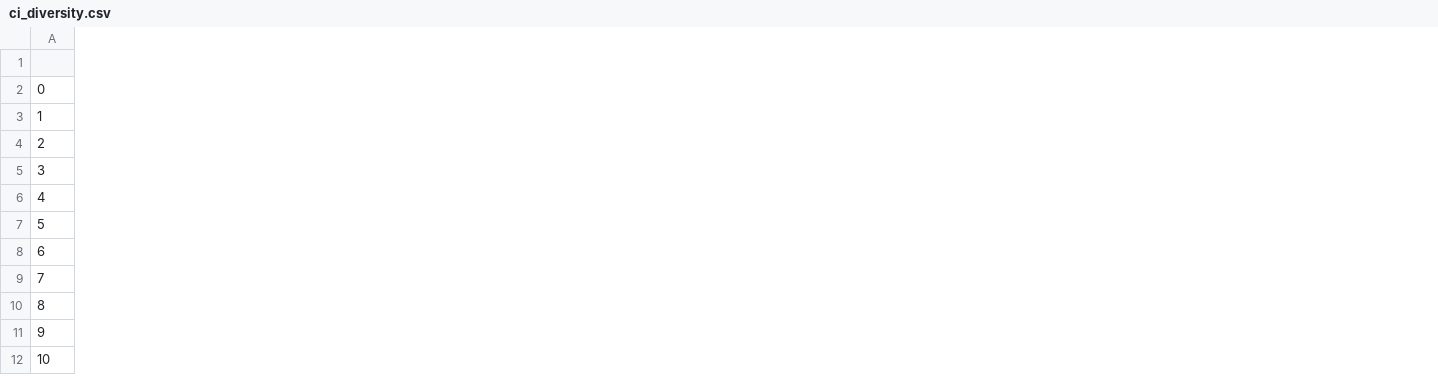
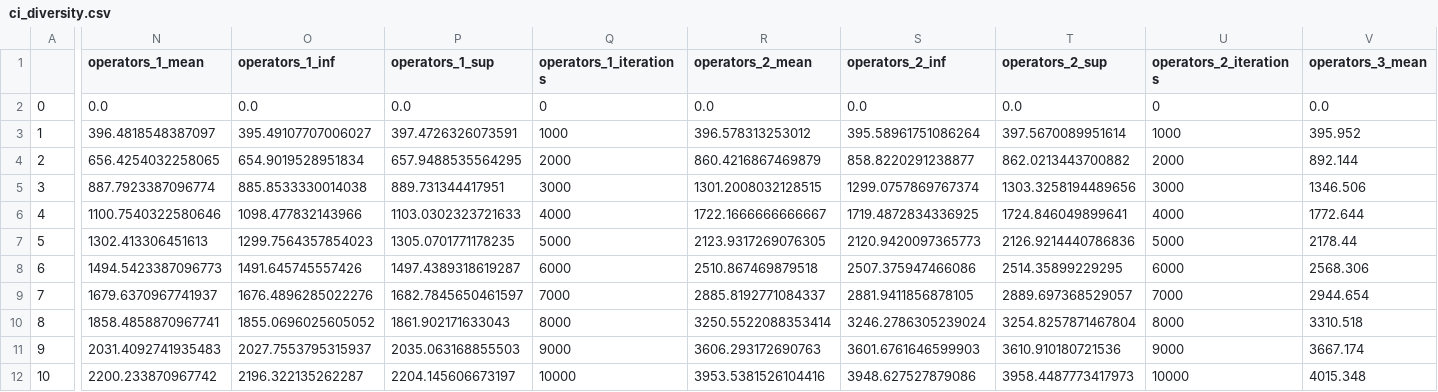
Before and after one commit to Ludoviccccc/ExplorationSimu3, a CSV file: ci_diversity.csv, drawn as a sheet; only a part is shown, gaps mark what is left out; the diff covers the shown part only; the diff names each change by its address in the sheet, - before the commit and + after, or states it on an @@ line.

Commit message:
diversity csv

```diff
--- a/ci_diversity.csv
+++ b/ci_diversity.csv
+column N (operators_1_mean), rows 2-12: 0.0 | 396.4818548387097 | 656.4254032258065 | 887.7923387096774 | 1100.7540322580646 | 1302.413306451613 | 1494.5423387096773 | 1679.6370967741937 | 1858.4858870967741 | 2031.4092741935483 | 2200.233870967742
+column O (operators_1_inf), rows 2-12: 0.0 | 395.49107707006027 | 654.9019528951834 | 885.8533330014038 | 1098.477832143966 | 1299.7564357854023 | 1491.645745557426 | 1676.4896285022276 | 1855.0696025605052 | 2027.7553795315937 | 2196.322135262287
+column P (operators_1_sup), rows 2-12: 0.0 | 397.4726326073591 | 657.9488535564295 | 889.731344417951 | 1103.0302323721633 | 1305.0701771178235 | 1497.4389318619287 | 1682.7845650461597 | 1861.902171633043 | 2035.063168855503 | 2204.145606673197
+column Q (operators_1_iterations), rows 2-12: 0 | 1000 | 2000 | 3000 | 4000 | 5000 | 6000 | 7000 | 8000 | 9000 | 10000
+column R (operators_2_mean), rows 2-12: 0.0 | 396.578313253012 | 860.4216867469879 | 1301.2008032128515 | 1722.1666666666667 | 2123.9317269076305 | 2510.867469879518 | 2885.8192771084337 | 3250.5522088353414 | 3606.293172690763 | 3953.5381526104416
+column S (operators_2_inf), rows 2-12: 0.0 | 395.58961751086264 | 858.8220291238877 | 1299.0757869767374 | 1719.4872834336925 | 2120.9420097365773 | 2507.375947466086 | 2881.9411856878105 | 3246.2786305239024 | 3601.6761646599903 | 3948.627527879086
+column T (operators_2_sup), rows 2-12: 0.0 | 397.5670089951614 | 862.0213443700882 | 1303.3258194489656 | 1724.846049899641 | 2126.9214440786836 | 2514.35899229295 | 2889.697368529057 | 3254.8257871467804 | 3610.910180721536 | 3958.4487773417973
+column U (operators_2_iterations), rows 2-12: 0 | 1000 | 2000 | 3000 | 4000 | 5000 | 6000 | 7000 | 8000 | 9000 | 10000
+column V (operators_3_mean), rows 2-12: 0.0 | 395.952 | 892.144 | 1346.506 | 1772.644 | 2178.44 | 2568.306 | 2944.654 | 3310.518 | 3667.174 | 4015.348
```
Also changed, not shown: 7 added columns elsewhere in this file.
